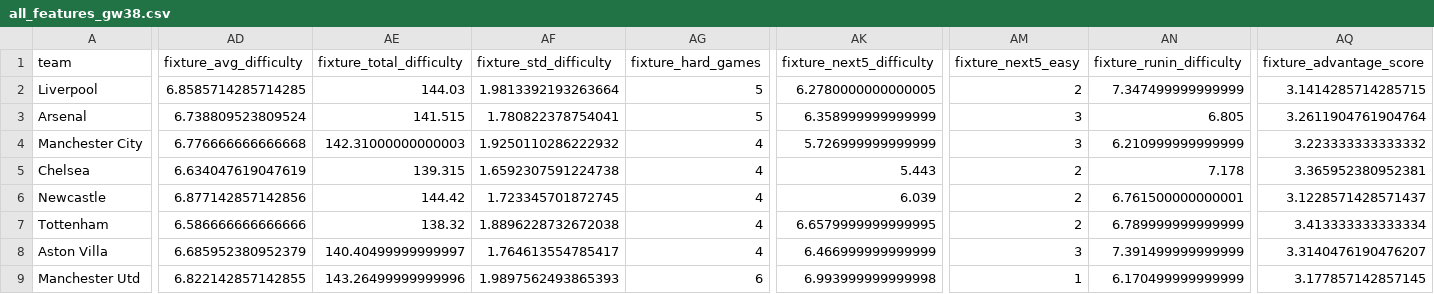
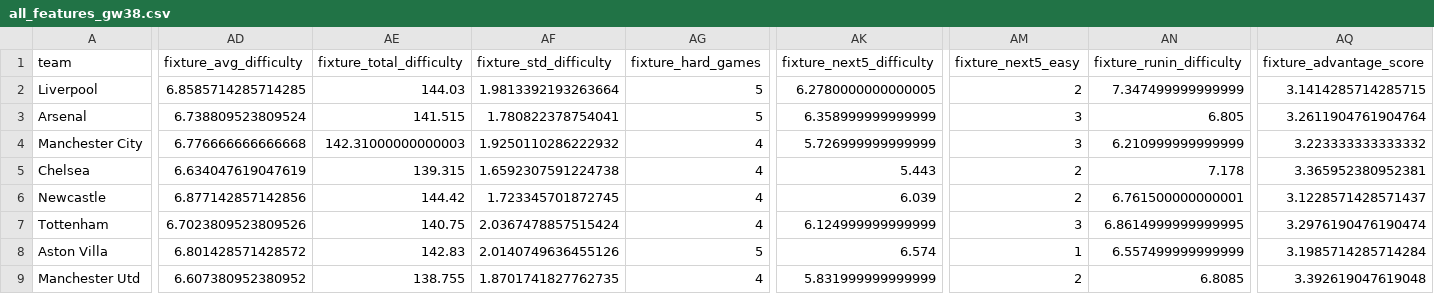
Before and after one commit to desai-sashwat/premier-league-predictor, a CSV file: data/processed/all_features_gw38.csv, drawn as a sheet; only a part is shown, gaps mark what is left out; the diff covers the shown part only; the diff names each change by its address in the sheet, - before the commit and + after, or states it on an @@ line.

```diff
--- a/data/processed/all_features_gw38.csv
+++ b/data/processed/all_features_gw38.csv
-AD7 (fixture_avg_difficulty): 6.586666666666666
+AD7 (fixture_avg_difficulty): 6.7023809523809526
-AE7 (fixture_total_difficulty): 138.32
+AE7 (fixture_total_difficulty): 140.75
-AF7 (fixture_std_difficulty): 1.8896228732672038
+AF7 (fixture_std_difficulty): 2.0367478857515424
-AK7 (fixture_next5_difficulty): 6.6579999999999995
+AK7 (fixture_next5_difficulty): 6.124999999999999
-AM7 (fixture_next5_easy): 2
+AM7 (fixture_next5_easy): 3
-AN7 (fixture_runin_difficulty): 6.789999999999999
+AN7 (fixture_runin_difficulty): 6.8614999999999995
-AQ7 (fixture_advantage_score): 3.413333333333334
+AQ7 (fixture_advantage_score): 3.2976190476190474
-AD8 (fixture_avg_difficulty): 6.685952380952379
+AD8 (fixture_avg_difficulty): 6.801428571428572
-AE8 (fixture_total_difficulty): 140.40499999999997
+AE8 (fixture_total_difficulty): 142.83
-AF8 (fixture_std_difficulty): 1.764613554785417
+AF8 (fixture_std_difficulty): 2.0140749636455126
-AG8 (fixture_hard_games): 4
+AG8 (fixture_hard_games): 5
-AK8 (fixture_next5_difficulty): 6.466999999999999
+AK8 (fixture_next5_difficulty): 6.574
-AM8 (fixture_next5_easy): 3
+AM8 (fixture_next5_easy): 1
-AN8 (fixture_runin_difficulty): 7.391499999999999
+AN8 (fixture_runin_difficulty): 6.557499999999999
-AQ8 (fixture_advantage_score): 3.3140476190476207
+AQ8 (fixture_advantage_score): 3.1985714285714284
-AD9 (fixture_avg_difficulty): 6.822142857142855
+AD9 (fixture_avg_difficulty): 6.607380952380952
-AE9 (fixture_total_difficulty): 143.26499999999996
+AE9 (fixture_total_difficulty): 138.755
-AF9 (fixture_std_difficulty): 1.9897562493865393
+AF9 (fixture_std_difficulty): 1.8701741827762735
-AG9 (fixture_hard_games): 6
+AG9 (fixture_hard_games): 4
-AK9 (fixture_next5_difficulty): 6.993999999999998
+AK9 (fixture_next5_difficulty): 5.831999999999999
-AM9 (fixture_next5_easy): 1
+AM9 (fixture_next5_easy): 2
-AN9 (fixture_runin_difficulty): 6.170499999999999
+AN9 (fixture_runin_difficulty): 6.8085
-AQ9 (fixture_advantage_score): 3.177857142857145
+AQ9 (fixture_advantage_score): 3.392619047619048
```
Also changed, not shown: 127 edited cells elsewhere in this file, data/processed/features_gw38.csv, 4 other files.
